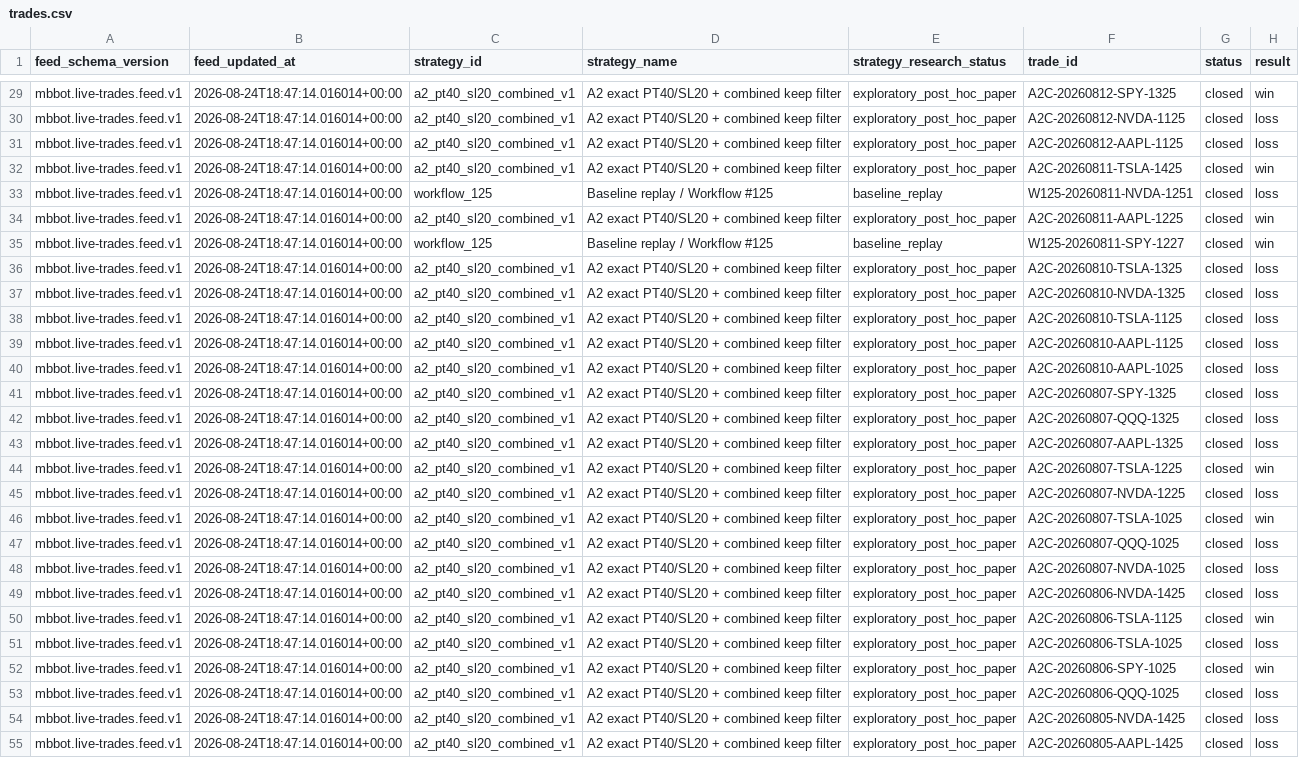
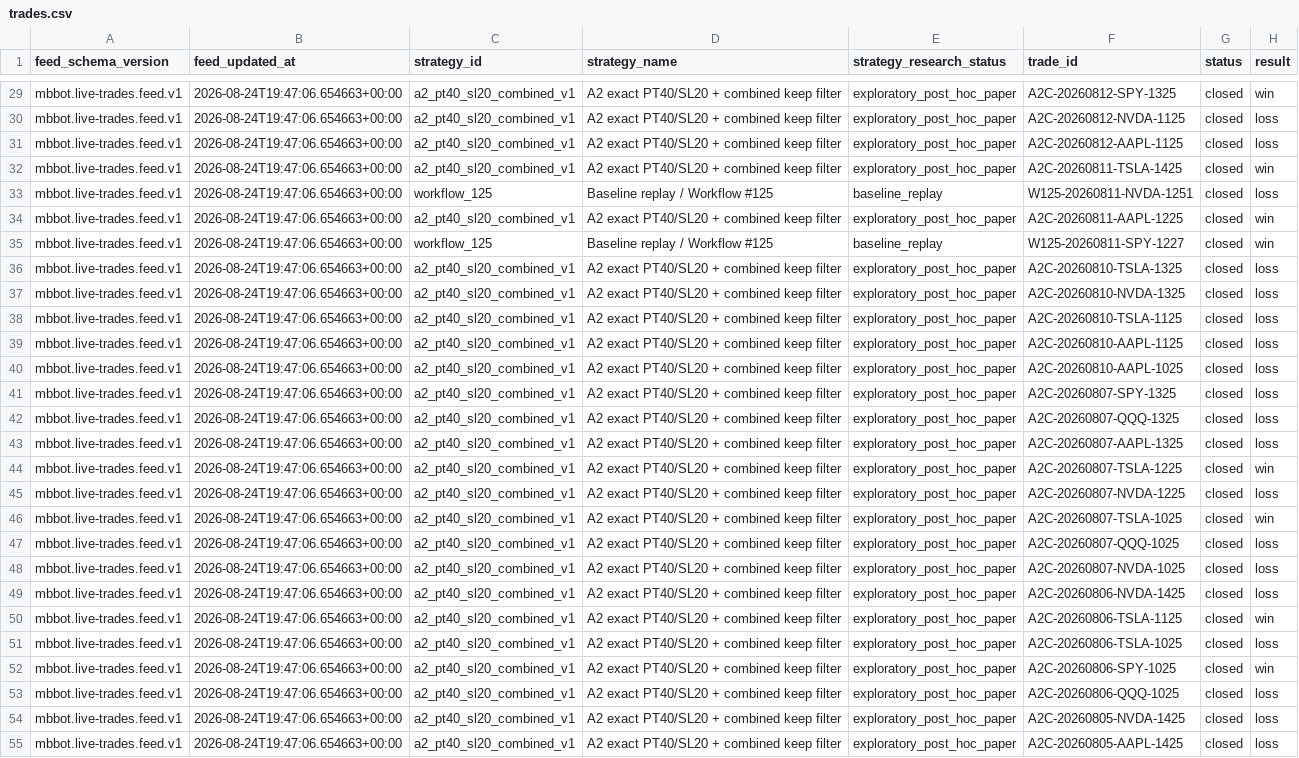
Before and after one commit to meshTHEgreat/MBbot, a CSV file: feed/trades.csv, drawn as a sheet; only a part is shown, gaps mark what is left out; the diff covers the shown part only; the diff names each change by its address in the sheet, - before the commit and + after, or states it on an @@ line.

```diff
--- a/feed/trades.csv
+++ b/feed/trades.csv
-B29:B55 (feed_updated_at): 2026-08-24T18:47:14.016014+00:00
+B29:B55 (feed_updated_at): 2026-08-24T19:47:06.654663+00:00
```
Also changed, not shown: 64 edited cells elsewhere in this file, 2 other files.
